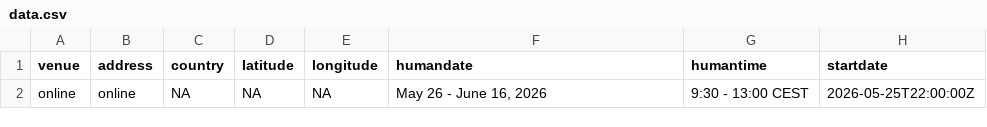
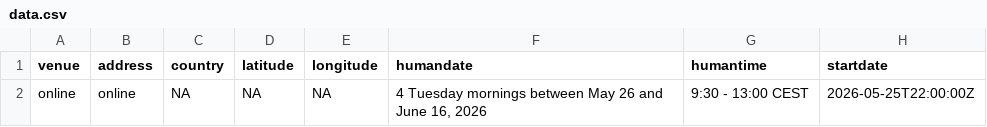
Before and after one commit to esciencecenter-digital-skills/2026-05-26-ds-building-better-rs, a CSV file: _data/data.csv, drawn as a sheet; only a part is shown; the diff names each change by its address in the sheet, - before the commit and + after, or states it on an @@ line.

Commit message:
Update human readable time information

```diff
--- a/_data/data.csv
+++ b/_data/data.csv
-F2 (humandate): May 26 - June 16, 2026
+F2 (humandate): 4 Tuesday mornings between May 26 and June 16, 2026
```
